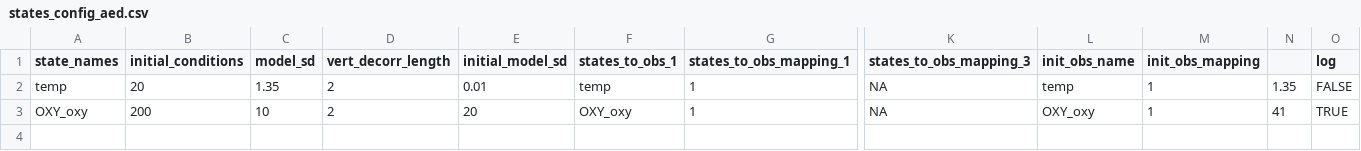
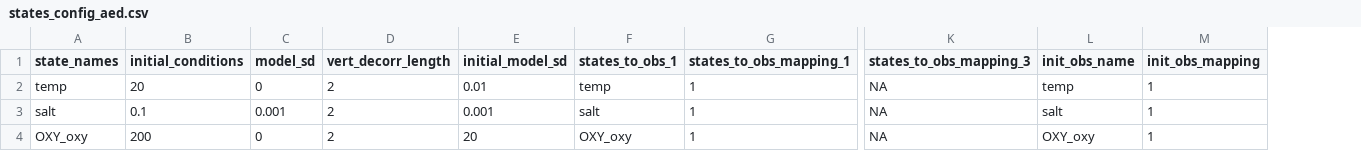
Before and after one commit to vahid-dan/FCRE-forecast-code, a CSV file: configuration/glm_aed_oxy/states_config_aed.csv, drawn as a sheet; only a part is shown, gaps mark what is left out; removed rows and columns are numbered as before the commit, all else as after; rows hold the shown columns only; the diff names each change by its address in the sheet, - before the commit and + after, or states it on an @@ line.

```diff
--- a/configuration/glm_aed_oxy/states_config_aed.csv
+++ b/configuration/glm_aed_oxy/states_config_aed.csv
-column N, rows 2-3: 1.35 | 41
-column O (log), rows 2-3: FALSE | TRUE
-C2 (model_sd): 1.35
+C2 (model_sd): 0
+row 3: salt | 0.1 | 0.001 | 2 | 0.001 | salt | 1 | NA | salt | 1
-C4 (model_sd): 10
+C4 (model_sd): 0
```
Also changed, not shown: configuration/glm_aed_oxy/parameter_calibration_config_aed.csv, 24 other files.
